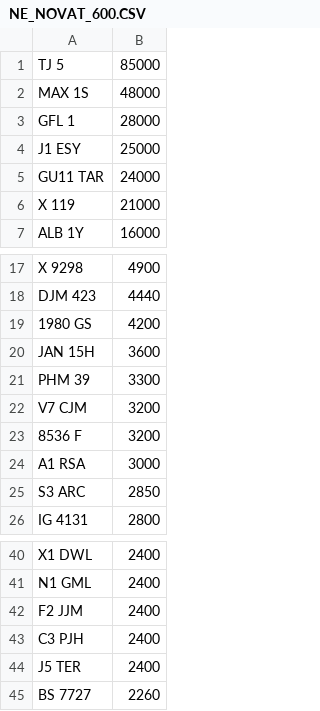
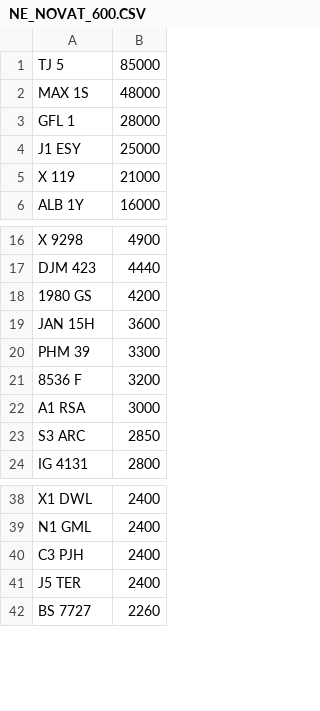
Before and after one commit to jamessaperia/simplyreg, a CSV file: csv/NE_NOVAT_600.CSV, drawn as a sheet; only a part is shown, gaps mark what is left out; the diff names each change by its address in the sheet, - before the commit and + after, or states it on an @@ line.

```diff
--- a/csv/NE_NOVAT_600.CSV
+++ b/csv/NE_NOVAT_600.CSV
-row 5: GU11 TAR | 24000
-row 22: V7 CJM | 3200
-row 42: F2 JJM | 2400
```
Also changed, not shown: csv/EMARK_PLUSVAT_380.csv, csv/KAREN_NOVAT_0.csv, 2 other files.
